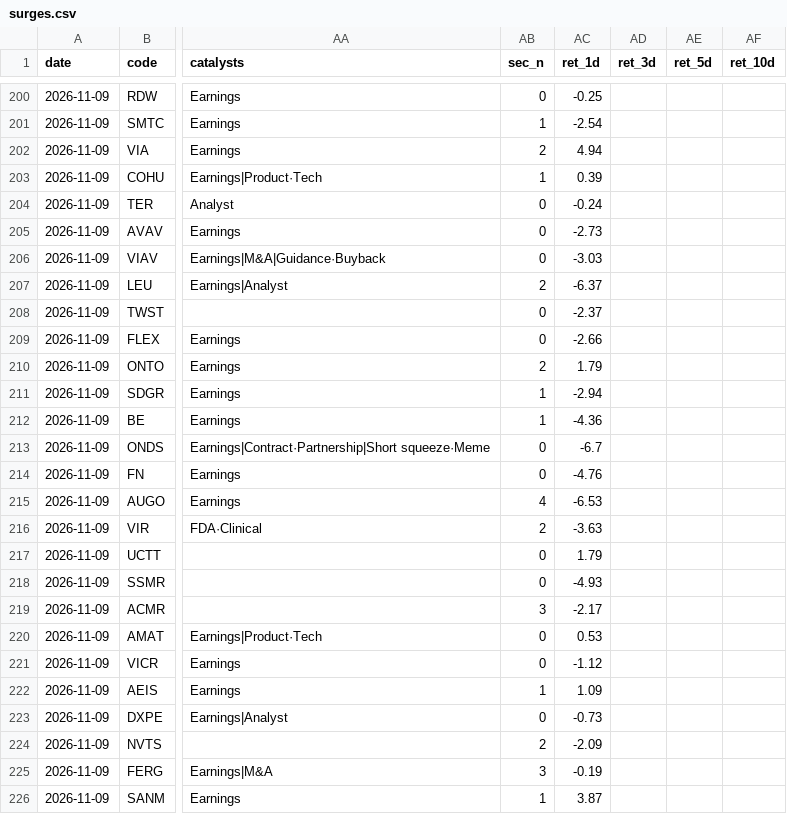
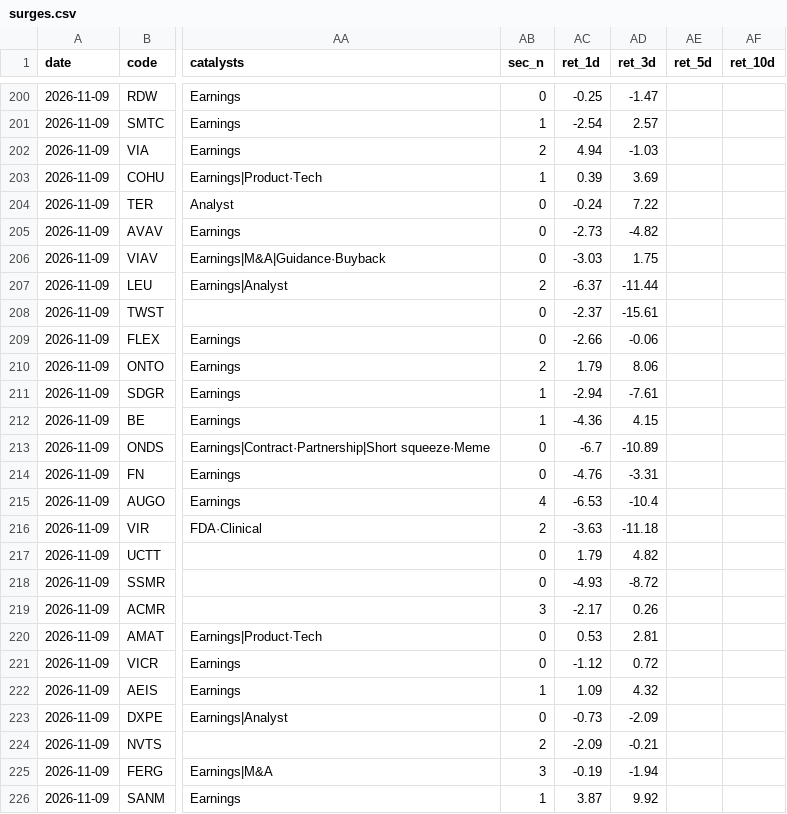
Before and after one commit to Ji-Hun-Seong/Ji-Hun-Seong, a CSV file: surge-study/data/us/surges.csv, drawn as a sheet; only a part is shown, gaps mark what is left out; the diff covers the shown part only; the diff names each change by its address in the sheet, - before the commit and + after, or states it on an @@ line.

```diff
--- a/surge-study/data/us/surges.csv
+++ b/surge-study/data/us/surges.csv
-AD200 (ret_3d): (empty)
+AD200 (ret_3d): -1.47
-AD201 (ret_3d): (empty)
+AD201 (ret_3d): 2.57
-AD202 (ret_3d): (empty)
+AD202 (ret_3d): -1.03
-AD203 (ret_3d): (empty)
+AD203 (ret_3d): 3.69
-AD204 (ret_3d): (empty)
+AD204 (ret_3d): 7.22
-AD205 (ret_3d): (empty)
+AD205 (ret_3d): -4.82
-AD206 (ret_3d): (empty)
+AD206 (ret_3d): 1.75
-AD207 (ret_3d): (empty)
+AD207 (ret_3d): -11.44
-AD208 (ret_3d): (empty)
+AD208 (ret_3d): -15.61
-AD209 (ret_3d): (empty)
+AD209 (ret_3d): -0.06
-AD210 (ret_3d): (empty)
+AD210 (ret_3d): 8.06
-AD211 (ret_3d): (empty)
+AD211 (ret_3d): -7.61
-AD212 (ret_3d): (empty)
+AD212 (ret_3d): 4.15
-AD213 (ret_3d): (empty)
+AD213 (ret_3d): -10.89
-AD214 (ret_3d): (empty)
+AD214 (ret_3d): -3.31
-AD215 (ret_3d): (empty)
+AD215 (ret_3d): -10.4
-AD216 (ret_3d): (empty)
+AD216 (ret_3d): -11.18
-AD217 (ret_3d): (empty)
+AD217 (ret_3d): 4.82
-AD218 (ret_3d): (empty)
+AD218 (ret_3d): -8.72
-AD219 (ret_3d): (empty)
+AD219 (ret_3d): 0.26
-AD220 (ret_3d): (empty)
+AD220 (ret_3d): 2.81
-AD221 (ret_3d): (empty)
+AD221 (ret_3d): 0.72
-AD222 (ret_3d): (empty)
+AD222 (ret_3d): 4.32
-AD223 (ret_3d): (empty)
+AD223 (ret_3d): -2.09
-AD224 (ret_3d): (empty)
+AD224 (ret_3d): -0.21
-AD225 (ret_3d): (empty)
+AD225 (ret_3d): -1.94
-AD226 (ret_3d): (empty)
+AD226 (ret_3d): 9.92
```
Also changed, not shown: 2 added rows and 99 edited cells elsewhere in this file, 2 other files.
